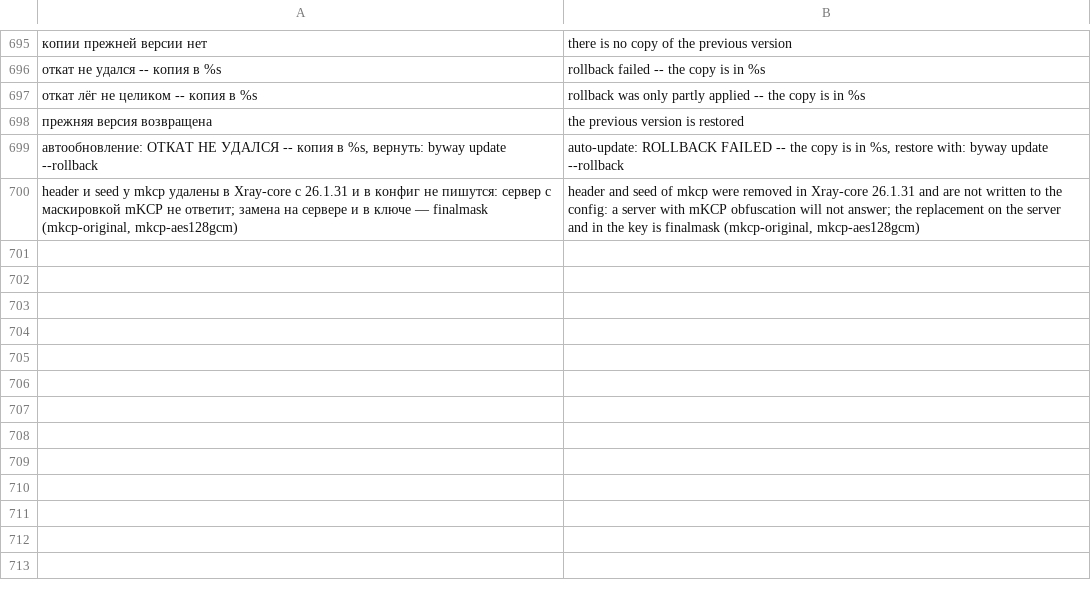
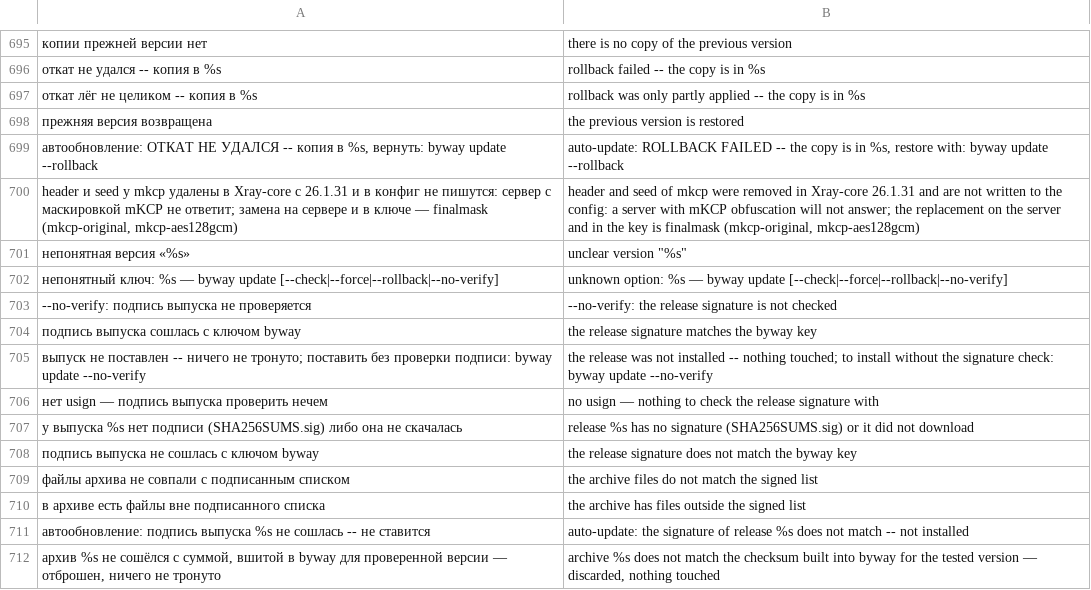
Before and after one commit to tomon-one/byway, a TSV file: lang/en.tsv, drawn as a sheet; only a part is shown, gaps mark what is left out; the diff names each change by its address in the sheet, - before the commit and + after, or states it on an @@ line.

Commit message:
Подпись выпусков: update и установщик проверяют подпись и файлы

```diff
--- a/lang/en.tsv
+++ b/lang/en.tsv
+row 701: непонятная версия «%s» | unclear version "%s"
+row 702: непонятный ключ: %s — byway update [--check|--force|--rollback|--no-verify] | unknown option: %s — byway update [--check|--force|--rollback|--no-verify]
+row 703: --no-verify: подпись выпуска не проверяется | --no-verify: the release signature is not checked
+row 704: подпись выпуска сошлась с ключом byway | the release signature matches the byway key
+row 705: выпуск не поставлен -- ничего не тронуто; поставить без проверки подписи: byway update --no-verify | the release was not installed -- nothing touched; to install without the signature check: byway update --no-verify
+row 706: нет usign — подпись выпуска проверить нечем | no usign — nothing to check the release signature with
+row 707: у выпуска %s нет подписи (SHA256SUMS.sig) либо она не скачалась | release %s has no signature (SHA256SUMS.sig) or it did not download
+row 708: подпись выпуска не сошлась с ключом byway | the release signature does not match the byway key
+row 709: файлы архива не совпали с подписанным списком | the archive files do not match the signed list
+row 710: в архиве есть файлы вне подписанного списка | the archive has files outside the signed list
+row 711: автообновление: подпись выпуска %s не сошлась -- не ставится | auto-update: the signature of release %s does not match -- not installed
+row 712: архив %s не сошёлся с суммой, вшитой в byway для проверенной версии — отброшен, ничего не тронуто | archive %s does not match the checksum built into byway for the tested version — discarded, nothing touched
```
Also changed, not shown: 7 other files.
